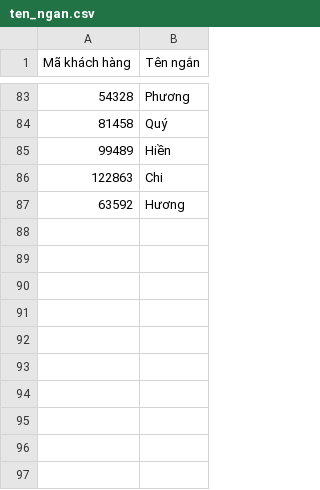
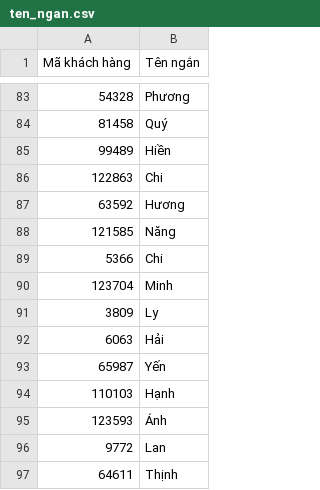
Before and after one commit to DungCaad/hope-tool-data, a CSV file: ten_ngan.csv, drawn as a sheet; only a part is shown, gaps mark what is left out; the diff names each change by its address in the sheet, - before the commit and + after, or states it on an @@ line.

Commit message:
Update 10 short name(s)

```diff
--- a/ten_ngan.csv
+++ b/ten_ngan.csv
+row 88: 121585 | Năng
+row 89: 5366 | Chi
+row 90: 123704 | Minh
+row 91: 3809 | Ly
+row 92: 6063 | Hải
+row 93: 65987 | Yến
+row 94: 110103 | Hạnh
+row 95: 123593 | Ánh
+row 96: 9772 | Lan
+row 97: 64611 | Thịnh
```
